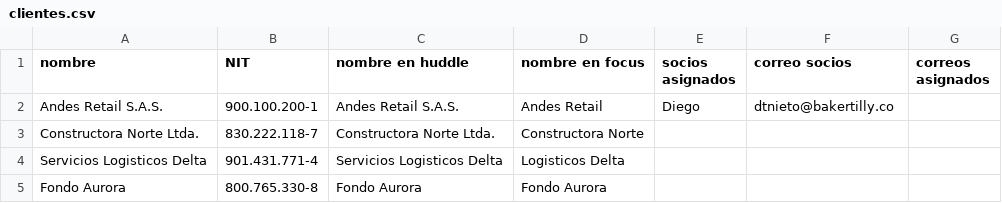
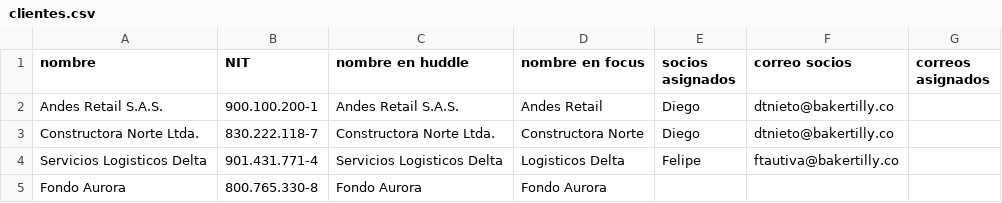
Before and after one commit to dnietot/INDEP, a CSV file: prototipo-confidencialidad/clientes.csv, drawn as a sheet.

Commit message:
Update clientes.csv
socios nuevos

```diff
--- a/prototipo-confidencialidad/clientes.csv
+++ b/prototipo-confidencialidad/clientes.csv
@@ -2,4 +2,4 @@ nombre,NIT,nombre en huddle,nombre en focus,socios asignados,correo socios,corre
 Andes Retail S.A.S.,900.100.200-1,Andes Retail S.A.S.,Andes Retail,Diego,dtnieto@bakertilly.co,
-Constructora Norte Ltda.,830.222.118-7,Constructora Norte Ltda.,Constructora Norte,,,
-Servicios Logisticos Delta,901.431.771-4,Servicios Logisticos Delta,Logisticos Delta,,,
+Constructora Norte Ltda.,830.222.118-7,Constructora Norte Ltda.,Constructora Norte,Diego,dtnieto@bakertilly.co,
+Servicios Logisticos Delta,901.431.771-4,Servicios Logisticos Delta,Logisticos Delta,Felipe,ftautiva@bakertilly.co,
 Fondo Aurora,800.765.330-8,Fondo Aurora,Fondo Aurora,,,
```
